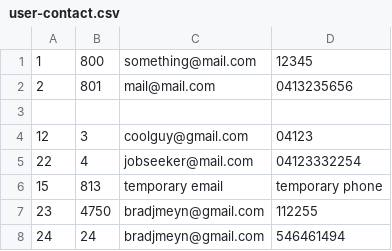
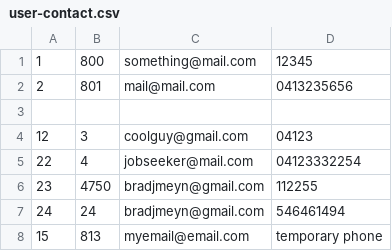
Before and after one commit to namyngu/JobSeekingSystem, a CSV file: user-contact.csv, drawn as a sheet; removed rows and columns are numbered as before the commit, all else as after; the diff names each change by its address in the sheet, - before the commit and + after, or states it on an @@ line.

```diff
--- a/user-contact.csv
+++ b/user-contact.csv
-row 6: 15 | 813 | temporary email | temporary phone
+row 8: 15 | 813 | myemail@email.com | temporary phone
```
Also changed, not shown: jobseeker-skills.csv, 9 other files.
